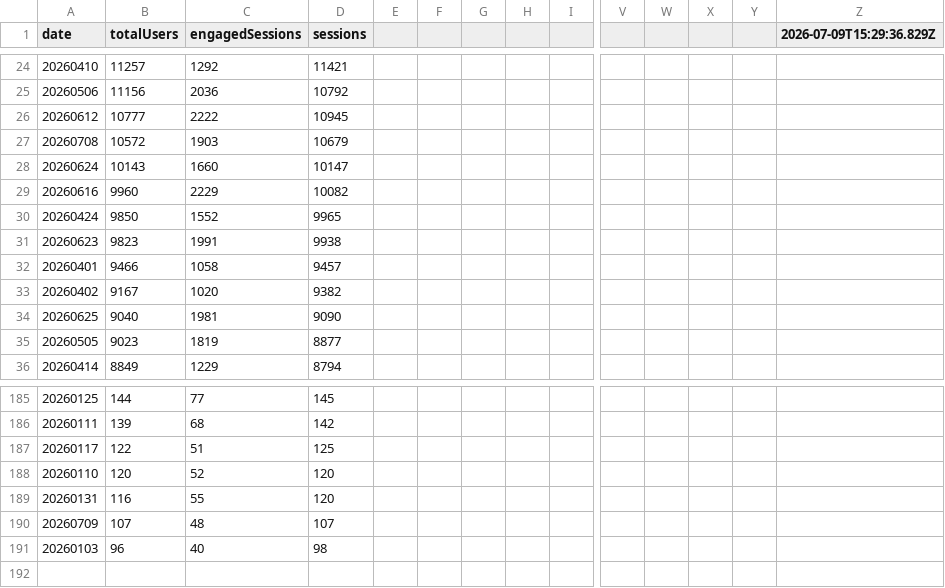
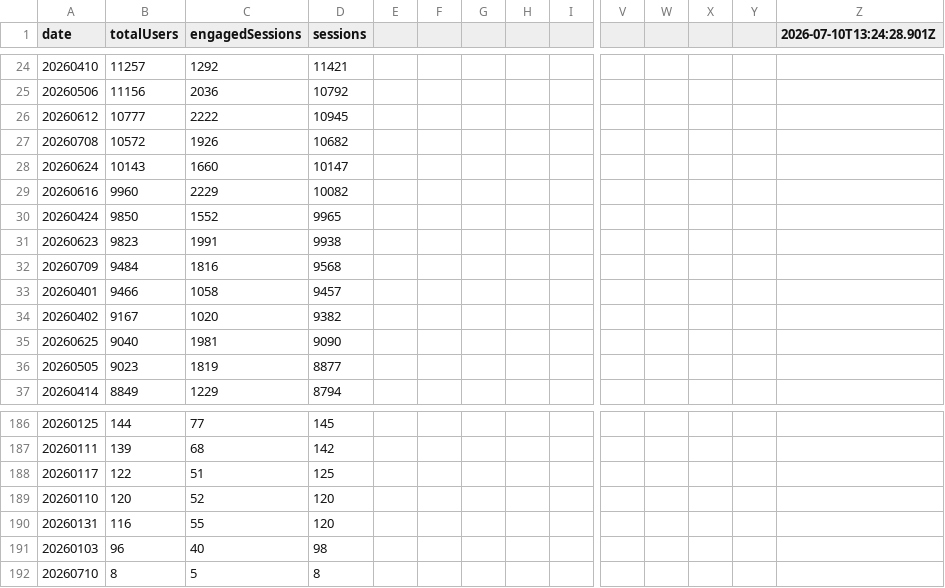
Before and after one commit to UncleAchoo/growth-dashboard, a CSV file: data/GA4 Dashboard Feed - GA4 - File 1 (3).csv, drawn as a sheet; only a part is shown, gaps mark what is left out; removed rows and columns are numbered as before the commit, all else as after; rows hold the shown columns only; the diff names each change by its address in the sheet, - before the commit and + after, or states it on an @@ line.

```diff
--- a/data/GA4 Dashboard Feed - GA4 - File 1 (3).csv
+++ b/data/GA4 Dashboard Feed - GA4 - File 1 (3).csv
-Z1: 2026-07-09T15:29:36.829Z
+Z1: 2026-07-10T13:24:28.901Z
-C27 (engagedSessions): 1903
+C27 (engagedSessions): 1926
-D27 (sessions): 10679
+D27 (sessions): 10682
+row 32: 20260709 | 9484 | 1816 | 9568
-row 190: 20260709 | 107 | 48 | 107
+row 192: 20260710 | 8 | 5 | 8
```
Also changed, not shown: data/GA4 Dashboard Feed - GA4 - File 2 (3).csv, data/GA4 Dashboard Feed - GA4 - File 3 (3).csv, 2 other files.
